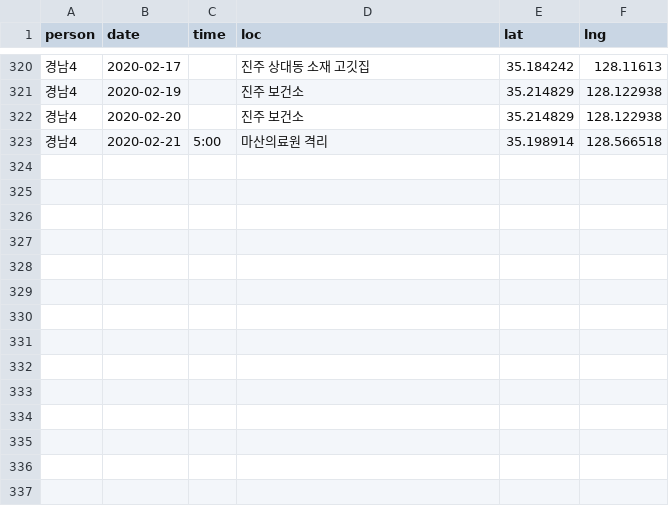
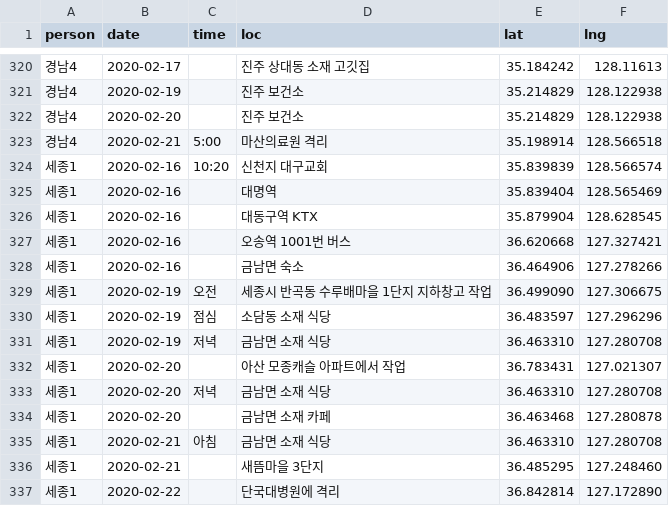
Before and after one commit to soorichu/coronako, a CSV file: public/file/position.csv, drawn as a sheet; only a part is shown, gaps mark what is left out; the diff names each change by its address in the sheet, - before the commit and + after, or states it on an @@ line.

```diff
--- a/public/file/position.csv
+++ b/public/file/position.csv
+row 324: 세종1 | 2020-02-16 | 10:20 | 신천지 대구교회 | 35.839839 | 128.566574
+row 325: 세종1 | 2020-02-16 |  | 대명역 | 35.839404 | 128.565469
+row 326: 세종1 | 2020-02-16 |  | 대동구역 KTX | 35.879904 | 128.628545
+row 327: 세종1 | 2020-02-16 |  | 오송역 1001번 버스 | 36.620668 | 127.327421
+row 328: 세종1 | 2020-02-16 |  | 금남면 숙소 | 36.464906 | 127.278266
+row 329: 세종1 | 2020-02-19 | 오전 | 세종시 반곡동 수루배마을 1단지 지하창고 작업 | 36.499090 | 127.306675
+row 330: 세종1 | 2020-02-19 | 점심 | 소담동 소재 식당 | 36.483597 | 127.296296
+row 331: 세종1 | 2020-02-19 | 저녁 | 금남면 소재 식당 | 36.463310 | 127.280708
+row 332: 세종1 | 2020-02-20 |  | 아산 모종캐슬 아파트에서 작업 | 36.783431 | 127.021307
+row 333: 세종1 | 2020-02-20 | 저녁 | 금남면 소재 식당 | 36.463310 | 127.280708
+row 334: 세종1 | 2020-02-20 |  | 금남면 소재 카페 | 36.463468 | 127.280878
+row 335: 세종1 | 2020-02-21 | 아침 | 금남면 소재 식당 | 36.463310 | 127.280708
+row 336: 세종1 | 2020-02-21 |  | 새뜸마을 3단지 | 36.485295 | 127.248460
+row 337: 세종1 | 2020-02-22 |  | 단국대병원에 격리 | 36.842814 | 127.172890
```
Also changed, not shown: public/file/people.csv, 2 other files.
